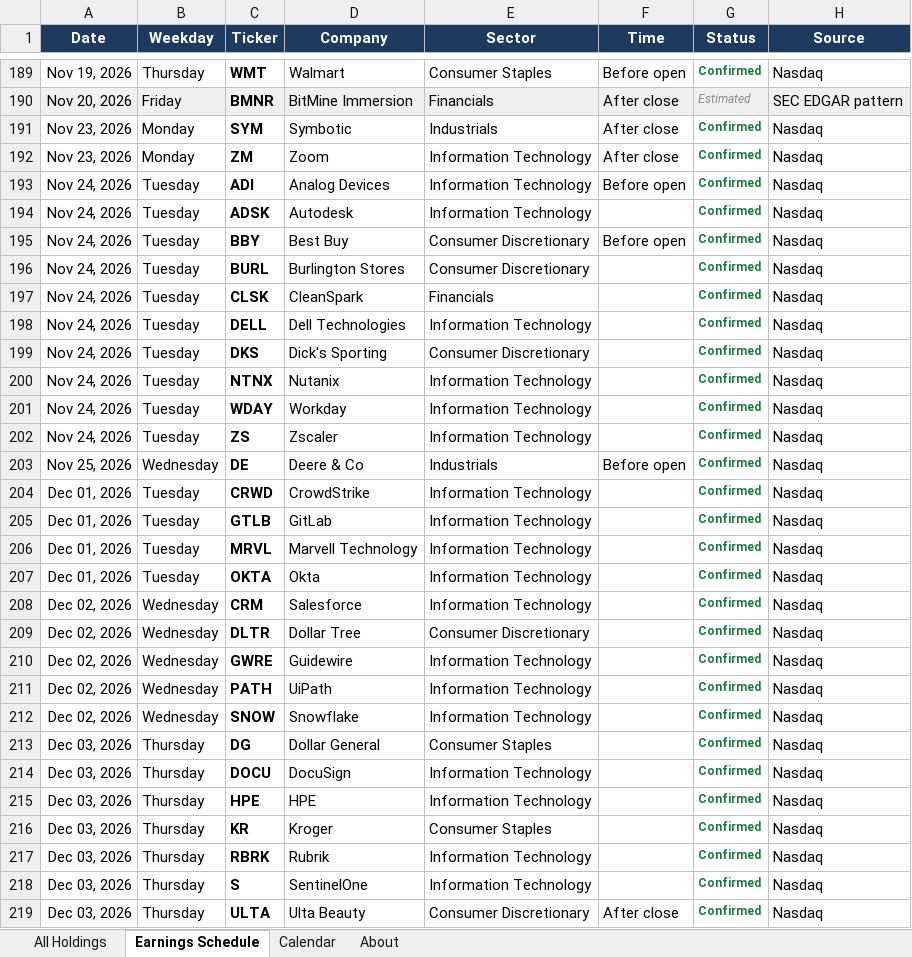
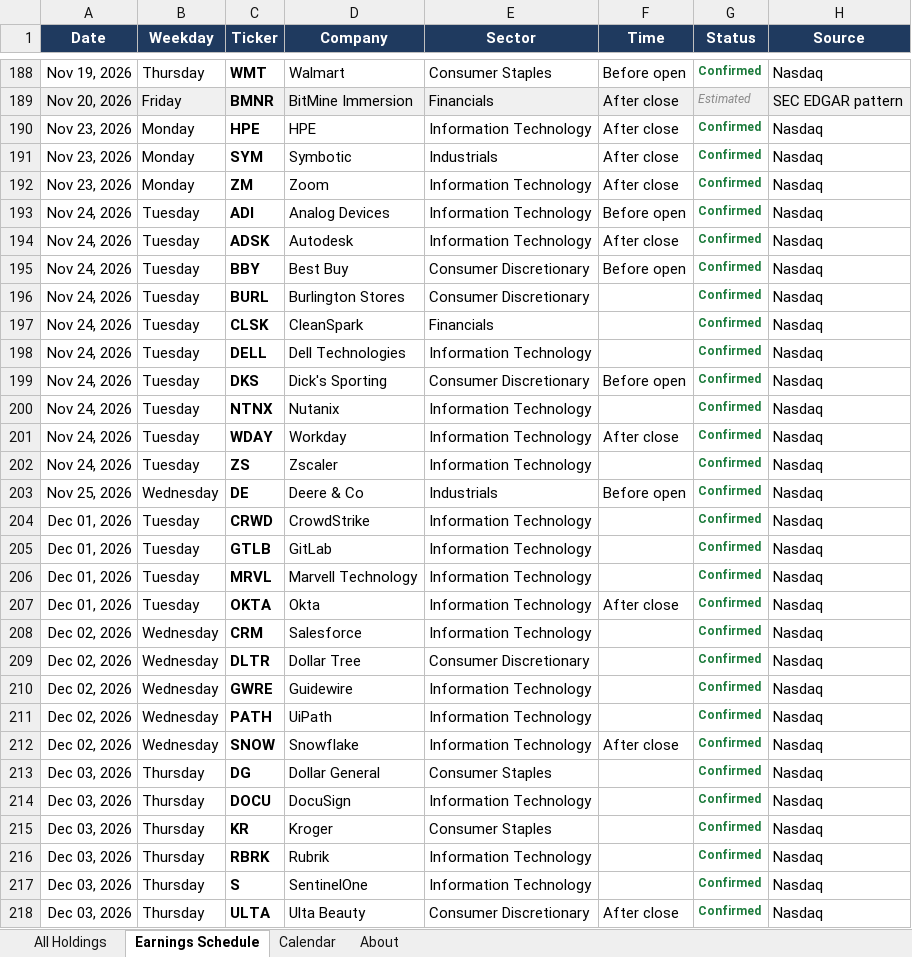
Before and after one commit to alexpkatz/earnings-calendar, an Excel workbook: earnings-data.xlsx, sheet Earnings Schedule, drawn as a sheet; only a part is shown, gaps mark what is left out; values as stored, in another font and other column widths than the file's, no borders; removed rows and columns are numbered as before the commit, all else as after; the diff covers the shown part only; the diff names each change by its address in the sheet, - before the commit and + after, or states it on an @@ line.

```diff
--- a/earnings-data.xlsx (sheet Earnings Schedule)
+++ b/earnings-data.xlsx (sheet Earnings Schedule)
+row 190: Nov 23, 2026 | Monday | HPE | HPE | Information Technology | After close | Confirmed | Nasdaq
-F194 (Time): (empty)
+F194 (Time): After close
-F199 (Time): (empty)
+F199 (Time): Before open
-F201 (Time): (empty)
+F201 (Time): After close
-F207 (Time): (empty)
+F207 (Time): After close
-F212 (Time): (empty)
+F212 (Time): After close
-row 215: Dec 03, 2026 | Thursday | HPE | HPE | Information Technology |  | Confirmed | Nasdaq
```
Also changed, not shown: 1 removed row elsewhere in this sheet, sheet All Holdings, sheet Calendar, sheet About, 1 other file.
